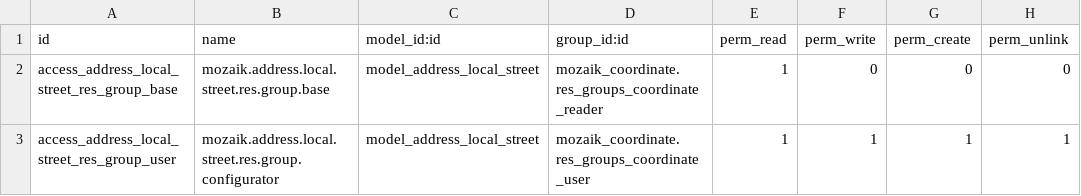
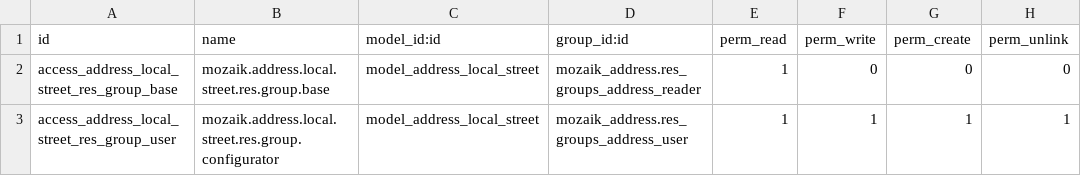
Before and after one commit to mozaik-association/mozaik, a CSV file: mozaik_address_local_street/security/ir.model.access.csv, drawn as a sheet.

Commit message:
Migrate mozaik_address_local_street

```diff
--- a/mozaik_address_local_street/security/ir.model.access.csv
+++ b/mozaik_address_local_street/security/ir.model.access.csv
@@ -1,3 +1,3 @@
 id,name,model_id:id,group_id:id,perm_read,perm_write,perm_create,perm_unlink
-access_address_local_street_res_group_base,mozaik.address.local.street.res.group.base,model_address_local_street,mozaik_coordinate.res_groups_coordinate_reader,1,0,0,0
-access_address_local_street_res_group_user,mozaik.address.local.street.res.group.configurator,model_address_local_street,mozaik_coordinate.res_groups_coordinate_user,1,1,1,1
+access_address_local_street_res_group_base,mozaik.address.local.street.res.group.base,model_address_local_street,mozaik_address.res_groups_address_reader,1,0,0,0
+access_address_local_street_res_group_user,mozaik.address.local.street.res.group.configurator,model_address_local_street,mozaik_address.res_groups_address_user,1,1,1,1
```
Also changed, not shown: 11 other files.
